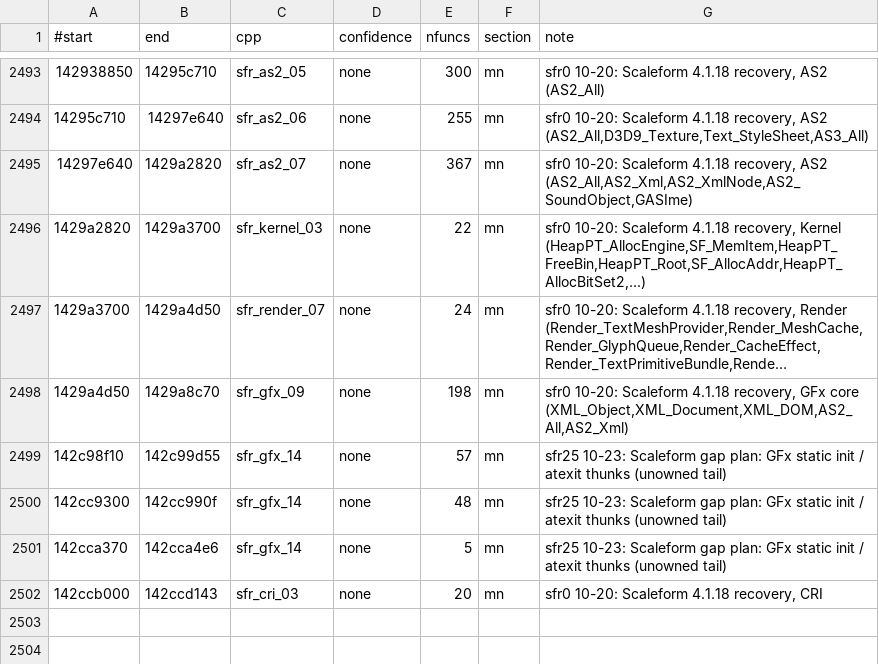
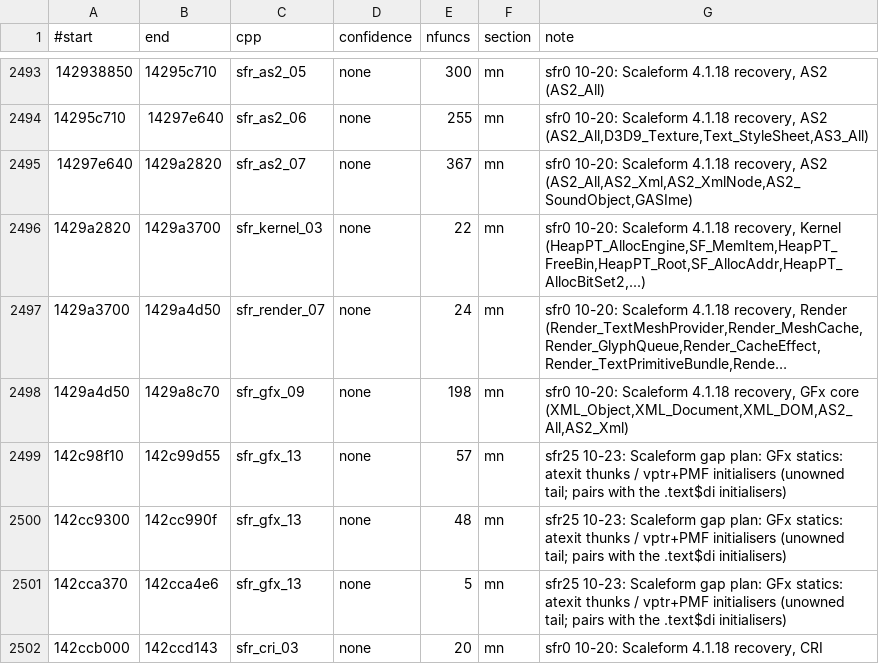
Before and after one commit to riyukuro/MS2Recomp, a TSV file: data/map/units.tsv, drawn as a sheet; only a part is shown, gaps mark what is left out; long unchanged cells end in ….

```diff
--- a/data/map/units.tsv
+++ b/data/map/units.tsv
@@ -2498,5 +2498,5 @@
 1429a4d50	1429a8c70	sfr_gfx_09	none	198	mn	sfr0 10-20: Scaleform 4.1.18 recovery, GFx core (XML_Object,XML_Document,XML_DOM,AS2_All,AS2_Xml)
-142c98f10	142c99d55	sfr_gfx_14	none	57	mn	sfr25 10-23: Scaleform gap plan: GFx static init / atexit thunks (unowned tail)
-142cc9300	142cc990f	sfr_gfx_14	none	48	mn	sfr25 10-23: Scaleform gap plan: GFx static init / atexit thunks (unowned tail)
-142cca370	142cca4e6	sfr_gfx_14	none	5	mn	sfr25 10-23: Scaleform gap plan: GFx static init / atexit thunks (unowned tail)
+142c98f10	142c99d55	sfr_gfx_13	none	57	mn	sfr25 10-23: Scaleform gap plan: GFx statics: atexit thunks / vptr+PMF initialisers (unowned tail; pairs with the .text$di initialisers)
+142cc9300	142cc990f	sfr_gfx_13	none	48	mn	sfr25 10-23: Scaleform gap plan: GFx statics: atexit thunks / vptr+PMF initialisers (unowned tail; pairs with the .text$di initialisers)
+142cca370	142cca4e6	sfr_gfx_13	none	5	mn	sfr25 10-23: Scaleform gap plan: GFx statics: atexit thunks / vptr+PMF initialisers (unowned tail; pairs with the .text$di initialisers)
 142ccb000	142ccd143	sfr_cri_03	none	20	mn	sfr0 10-20: Scaleform 4.1.18 recovery, CRI
```
